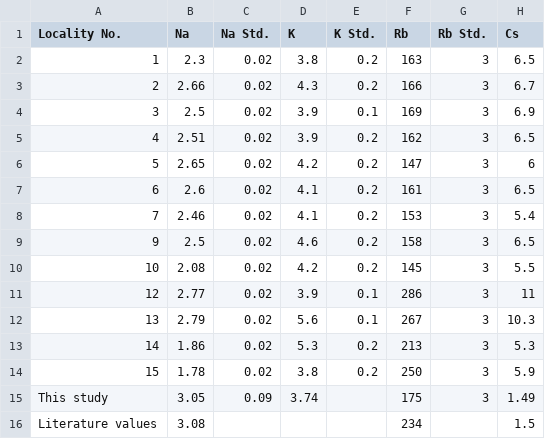
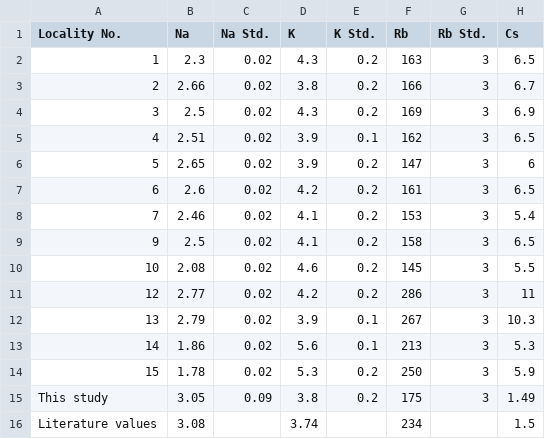
Before and after one commit to ClimateChangeInstitute/anttframework, a CSV file: AntT/etc/data/borchardtINAA.csv, drawn as a sheet; only a part is shown; the diff names each change by its address in the sheet, - before the commit and + after, or states it on an @@ line.

Commit message:
Fix Borchardt potassium values

```diff
--- a/AntT/etc/data/borchardtINAA.csv
+++ b/AntT/etc/data/borchardtINAA.csv
-D2 (K): 3.8
+D2 (K): 4.3
-D3 (K): 4.3
+D3 (K): 3.8
-D4 (K): 3.9
+D4 (K): 4.3
-E4 (K Std.): 0.1
+E4 (K Std.): 0.2
-E5 (K Std.): 0.2
+E5 (K Std.): 0.1
-D6 (K): 4.2
+D6 (K): 3.9
-D7 (K): 4.1
+D7 (K): 4.2
-D9 (K): 4.6
+D9 (K): 4.1
-D10 (K): 4.2
+D10 (K): 4.6
-D11 (K): 3.9
+D11 (K): 4.2
-E11 (K Std.): 0.1
+E11 (K Std.): 0.2
-D12 (K): 5.6
+D12 (K): 3.9
-D13 (K): 5.3
+D13 (K): 5.6
-E13 (K Std.): 0.2
+E13 (K Std.): 0.1
-D14 (K): 3.8
+D14 (K): 5.3
-D15 (K): 3.74
+D15 (K): 3.8
-E15 (K Std.): (empty)
+E15 (K Std.): 0.2
-D16 (K): (empty)
+D16 (K): 3.74
```
Also changed, not shown: 1 other file.
